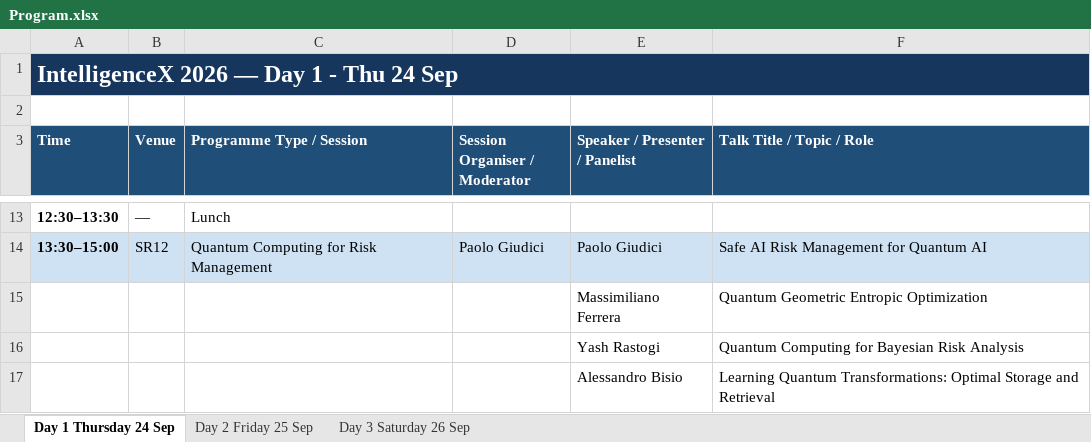
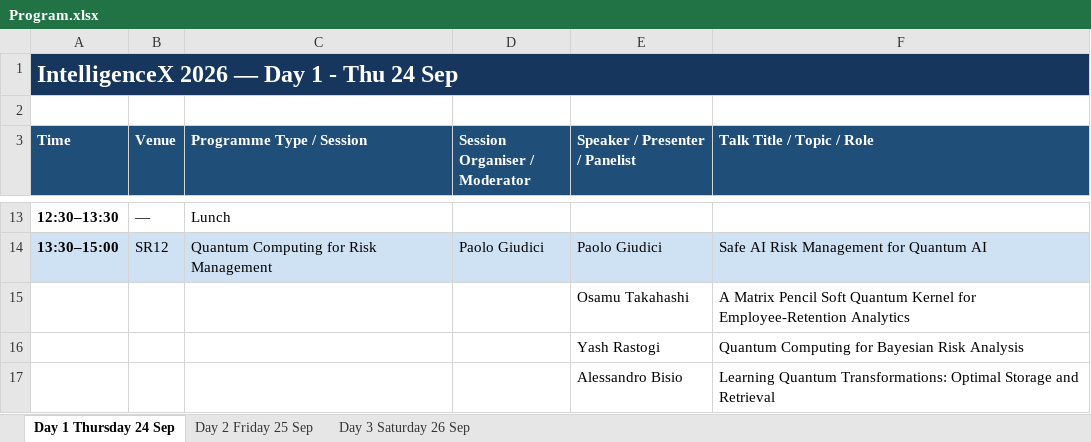
Before and after one commit to Society-of-Algorithmic-Intelligence/soai, an Excel workbook: public/events/Program.xlsx, sheet Day 1 Thursday 24 Sep, drawn as a sheet; only a part is shown, gaps mark what is left out; values as stored, in another font and other column widths than the file's, no borders; removed rows and columns are numbered as before the commit, all else as after; the diff names each change by its address in the sheet, - before the commit and + after, or states it on an @@ line.

Commit message:
risk session: replace Massimiliano Ferrera with Osamu Takahashi (new talk title)

```diff
--- a/public/events/Program.xlsx (sheet Day 1 Thursday 24 Sep)
+++ b/public/events/Program.xlsx (sheet Day 1 Thursday 24 Sep)
-row 15:  |  |  |  | Massimiliano Ferrera | Quantum Geometric Entropic Optimization
+row 15:  |  |  |  | Osamu Takahashi | A Matrix Pencil Soft Quantum Kernel for Employee-Retention Analytics
```
Also changed, not shown: 1 other file.
